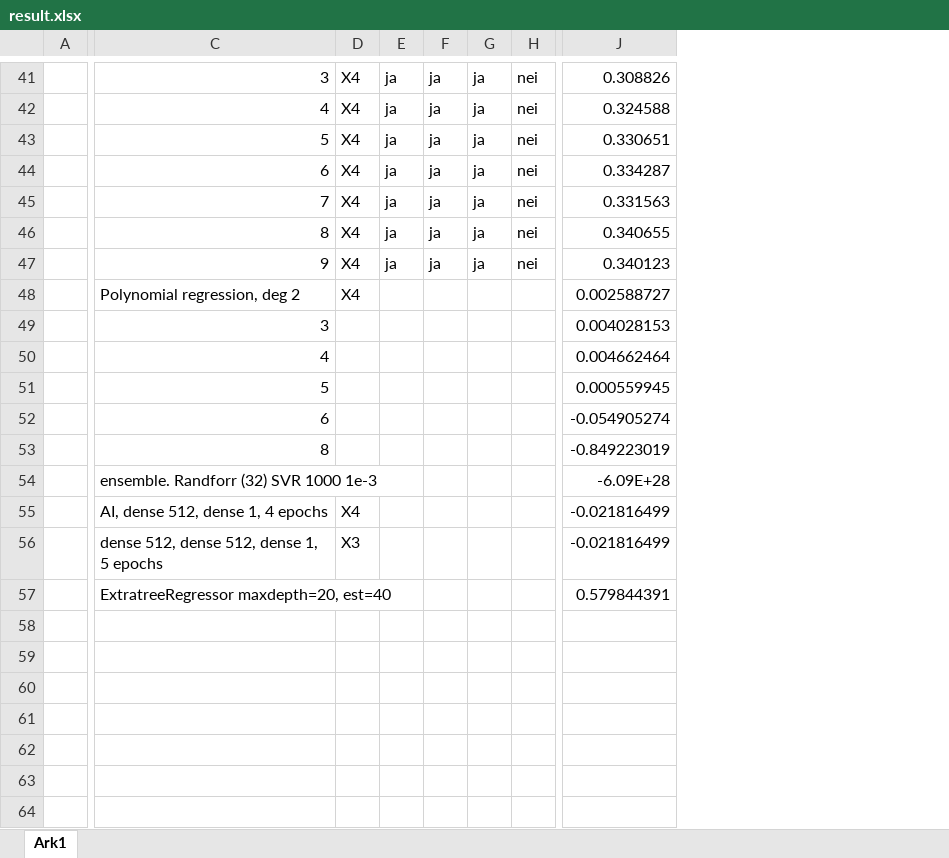
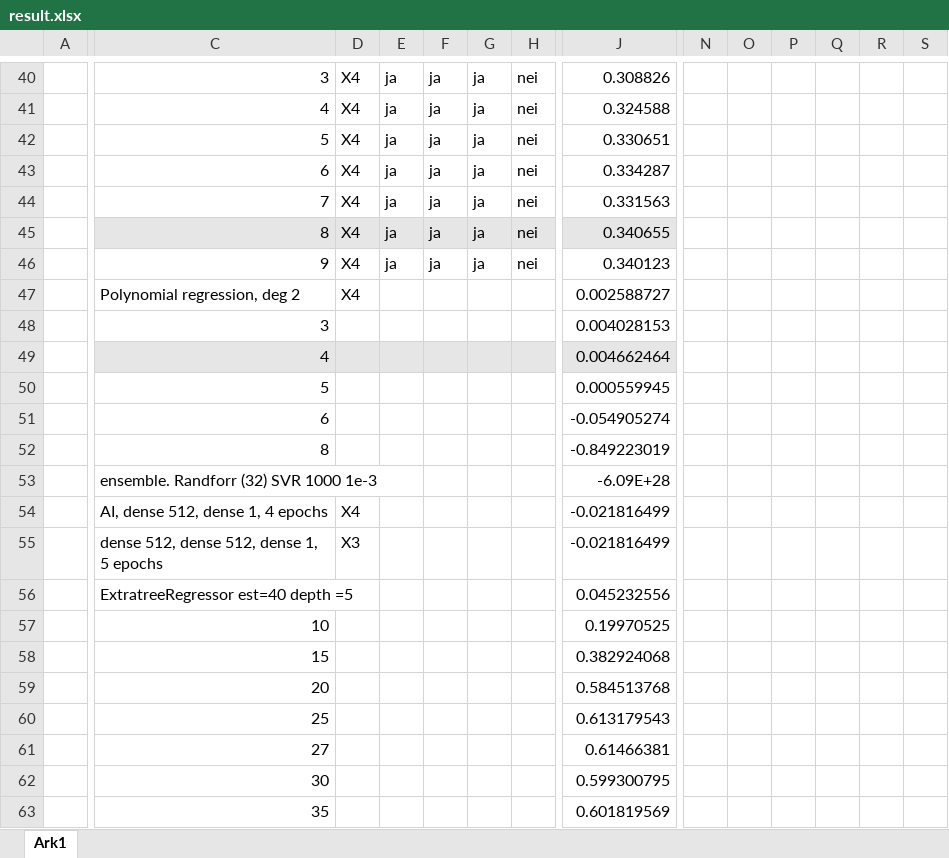
Before and after one commit to JonEliasMoen/IMT3104-Project, an Excel workbook: result.xlsx, sheet Ark1, drawn as a sheet; only a part is shown, gaps mark what is left out; values as stored, in another font and other column widths than the file's, no borders; conditional formats and table styles not drawn; removed rows and columns are numbered as before the commit, all else as after; rows hold the shown columns only; the diff covers the shown part only; the diff names each change by its address in the sheet, - before the commit and + after, or states it on an @@ line.

```diff
--- a/result.xlsx (sheet Ark1)
+++ b/result.xlsx (sheet Ark1)
+column N, empty
+column O, empty
+column P, empty
+column Q, empty
+column R, empty
+column S, empty
-C45:J45 fill: none
+C45:J45 fill: #E7E6E6
-C49:J49 fill: none
+C49:J49 fill: #E7E6E6
-row 57:  | ExtratreeRegressor maxdepth=20, est=40 |  |  |  |  |  | 0.579844391
+row 56:  | ExtratreeRegressor est=40 depth =5 |  |  |  |  |  | 0.045232556
+row 57:  | 10 |  |  |  |  |  | 0.19970525
+row 58:  | 15 |  |  |  |  |  | 0.382924068
+row 59:  | 20 |  |  |  |  |  | 0.584513768
+row 60:  | 25 |  |  |  |  |  | 0.613179543
+row 61:  | 27 |  |  |  |  |  | 0.61466381
+row 62:  | 30 |  |  |  |  |  | 0.599300795
+row 63:  | 35 |  |  |  |  |  | 0.601819569
```
Also changed, not shown: 1 removed row, 1 added column, 10 edited cells and cell formats elsewhere in this sheet, 13 other files.
